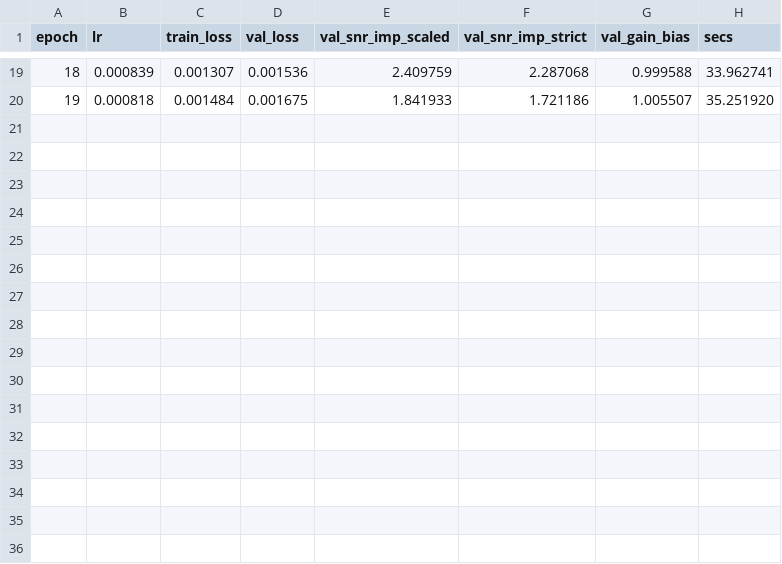
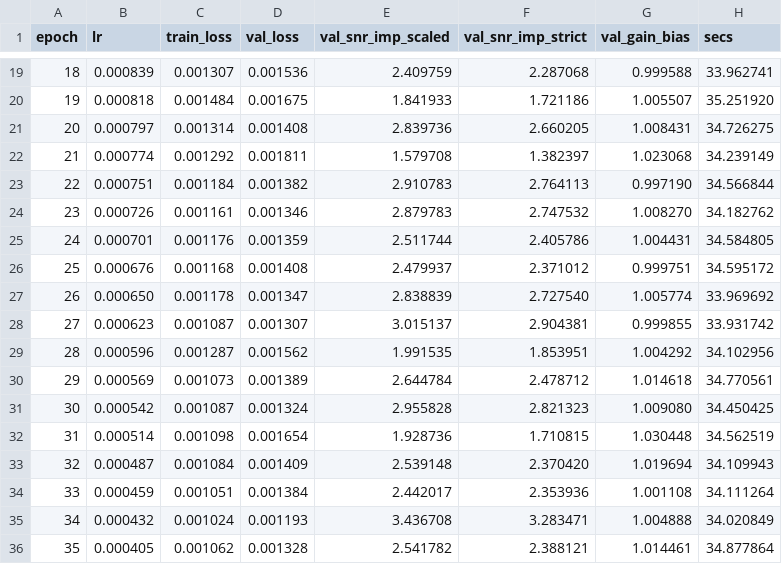
Before and after one commit to userpawbaw/ECG_denoising_method_comparision, a CSV file: results/ext/overlap/m06_l1__s0/log.csv, drawn as a sheet; only a part is shown, gaps mark what is left out.

```diff
--- a/results/ext/overlap/m06_l1__s0/log.csv
+++ b/results/ext/overlap/m06_l1__s0/log.csv
@@ -20 +20,17 @@ epoch,lr,train_loss,val_loss,val_snr_imp_scaled,val_snr_imp_strict,val_gain_bias
 19,0.000818,0.001484,0.001675,1.841933,1.721186,1.005507,35.251920
+20,0.000797,0.001314,0.001408,2.839736,2.660205,1.008431,34.726275
+21,0.000774,0.001292,0.001811,1.579708,1.382397,1.023068,34.239149
+22,0.000751,0.001184,0.001382,2.910783,2.764113,0.997190,34.566844
+23,0.000726,0.001161,0.001346,2.879783,2.747532,1.008270,34.182762
+24,0.000701,0.001176,0.001359,2.511744,2.405786,1.004431,34.584805
+25,0.000676,0.001168,0.001408,2.479937,2.371012,0.999751,34.595172
+26,0.000650,0.001178,0.001347,2.838839,2.727540,1.005774,33.969692
+27,0.000623,0.001087,0.001307,3.015137,2.904381,0.999855,33.931742
+28,0.000596,0.001287,0.001562,1.991535,1.853951,1.004292,34.102956
+29,0.000569,0.001073,0.001389,2.644784,2.478712,1.014618,34.770561
+30,0.000542,0.001087,0.001324,2.955828,2.821323,1.009080,34.450425
+31,0.000514,0.001098,0.001654,1.928736,1.710815,1.030448,34.562519
+32,0.000487,0.001084,0.001409,2.539148,2.370420,1.019694,34.109943
+33,0.000459,0.001051,0.001384,2.442017,2.353936,1.001108,34.111264
+34,0.000432,0.001024,0.001193,3.436708,3.283471,1.004888,34.020849
+35,0.000405,0.001062,0.001328,2.541782,2.388121,1.014461,34.877864
```
